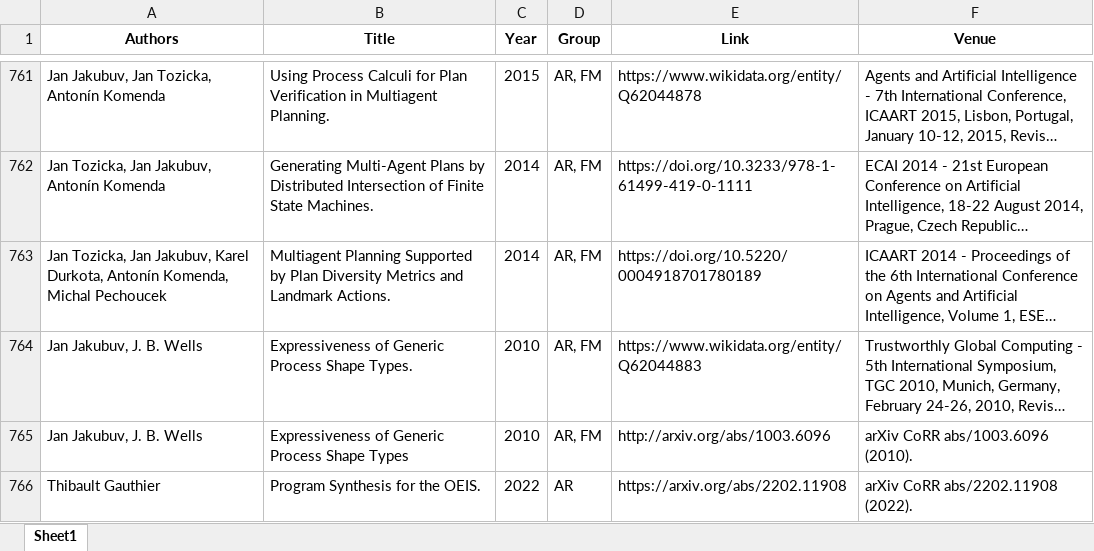
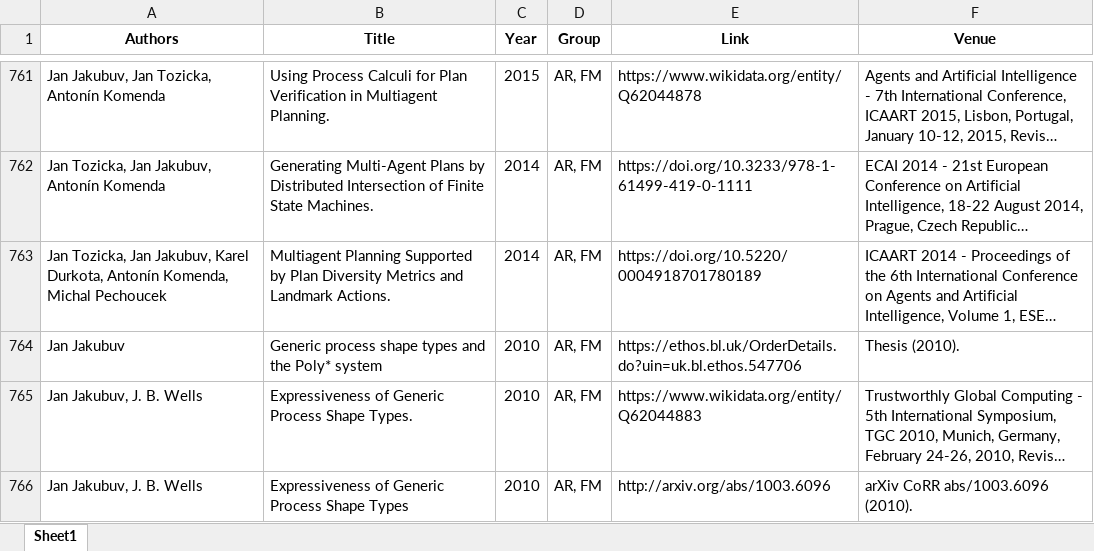
Before and after one commit to ai4reason/ai4reason.github.io, an Excel workbook: docs/download/publications.xlsx, sheet Sheet1, drawn as a sheet; only a part is shown, gaps mark what is left out; the shorter side is filled out with more unchanged rows; long unchanged cells end in …; values as stored, in another font and other column widths than the file's, no borders; the diff names each change by its address in the sheet, - before the commit and + after, or states it on an @@ line.

```diff
--- a/docs/download/publications.xlsx (sheet Sheet1)
+++ b/docs/download/publications.xlsx (sheet Sheet1)
+row 764: Jan Jakubuv | Generic process shape types and the Poly* system | 2010 | AR, FM | https://ethos.bl.uk/OrderDetails.do?uin=uk.bl.ethos.547706 | Thesis (2010).
```
Also changed, not shown: 2 other files.
